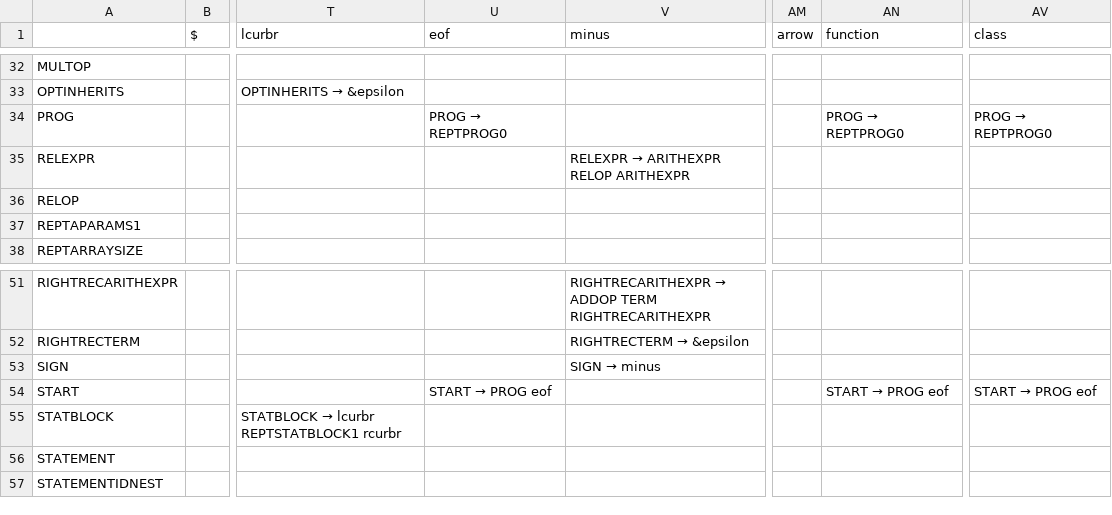
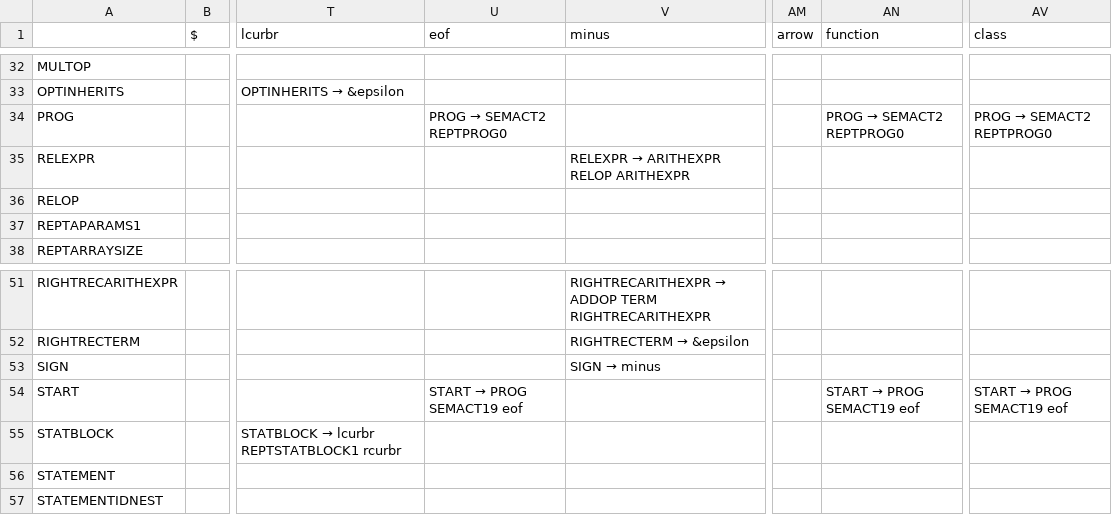
Before and after one commit to jongjonathan/COMP442Project, a CSV file: COMP 442/parsingTableVar.csv, drawn as a sheet; only a part is shown, gaps mark what is left out; the diff names each change by its address in the sheet, - before the commit and + after, or states it on an @@ line.

Commit message:
prog added

```diff
--- a/COMP 442/parsingTableVar.csv
+++ b/COMP 442/parsingTableVar.csv
@@ U34 (eof): PROG → REPTPROG0 → PROG → SEMACT2 REPTPROG0 @@
@@ AN34 (function): PROG → REPTPROG0 → PROG → SEMACT2 REPTPROG0 @@
@@ AV34 (class): PROG → REPTPROG0 → PROG → SEMACT2 REPTPROG0 @@
@@ U54 (eof): START → PROG eof → START → PROG SEMACT19 eof @@
@@ AN54 (function): START → PROG eof → START → PROG SEMACT19 eof @@
@@ AV54 (class): START → PROG eof → START → PROG SEMACT19 eof @@
```
Also changed, not shown: 2 other files.
